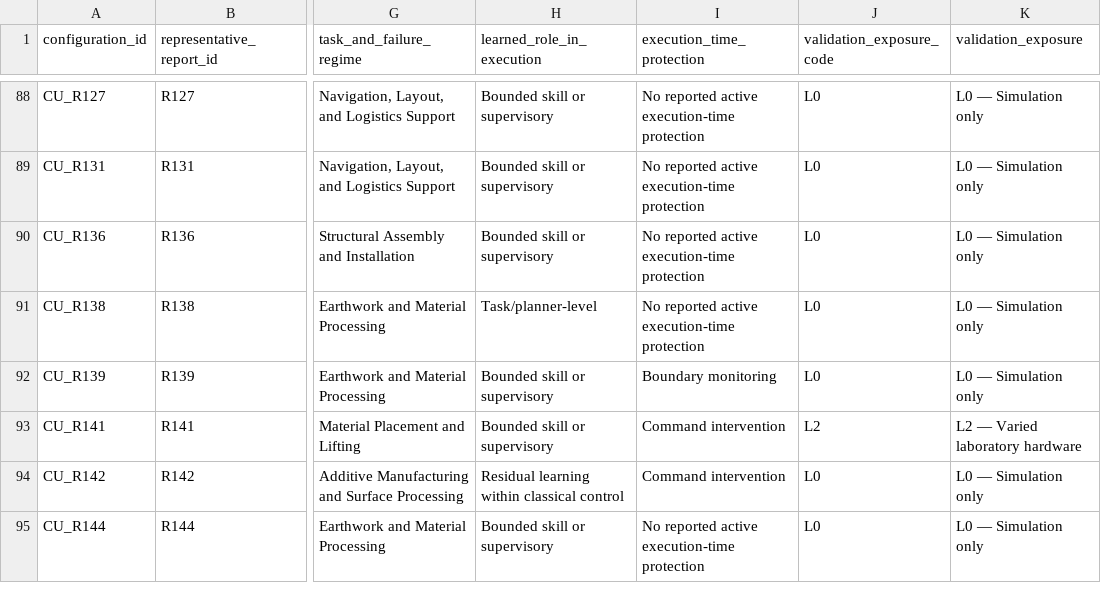
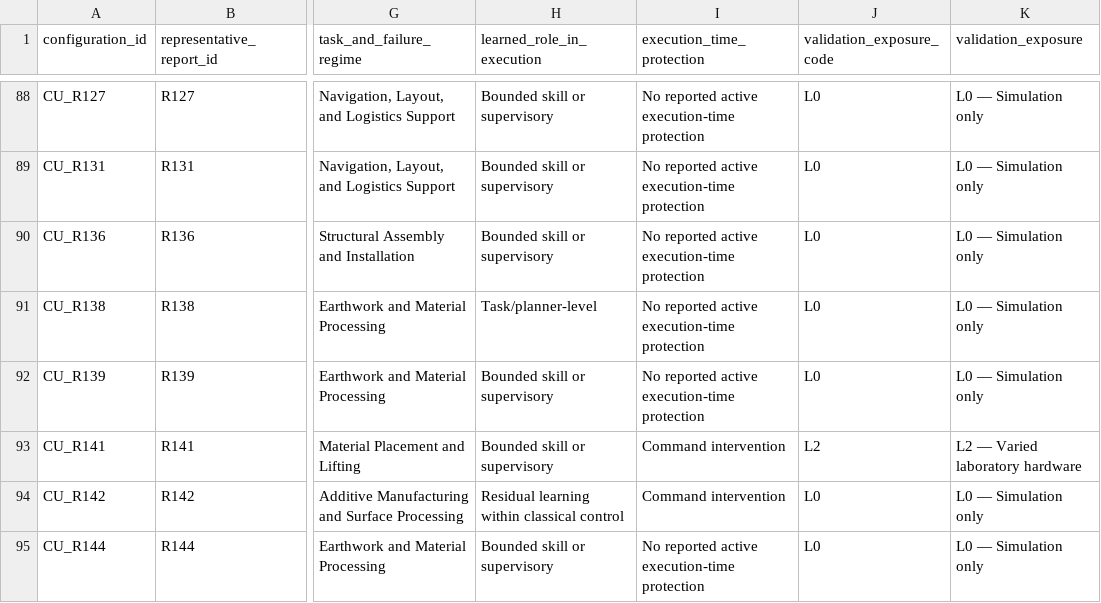
Before and after one commit to ZekaiJ/DRL4CONBOT, a CSV file: Supplementary/data/S4_configuration_characteristics.csv, drawn as a sheet; only a part is shown, gaps mark what is left out; the diff names each change by its address in the sheet, - before the commit and + after, or states it on an @@ line.

Commit message:
Update protection classification and synchronize supplementary comparisons

```diff
--- a/Supplementary/data/S4_configuration_characteristics.csv
+++ b/Supplementary/data/S4_configuration_characteristics.csv
-I92 (execution_time_protection): Boundary monitoring
+I92 (execution_time_protection): No reported active execution-time protection
```
Also changed, not shown: 5 other files.
